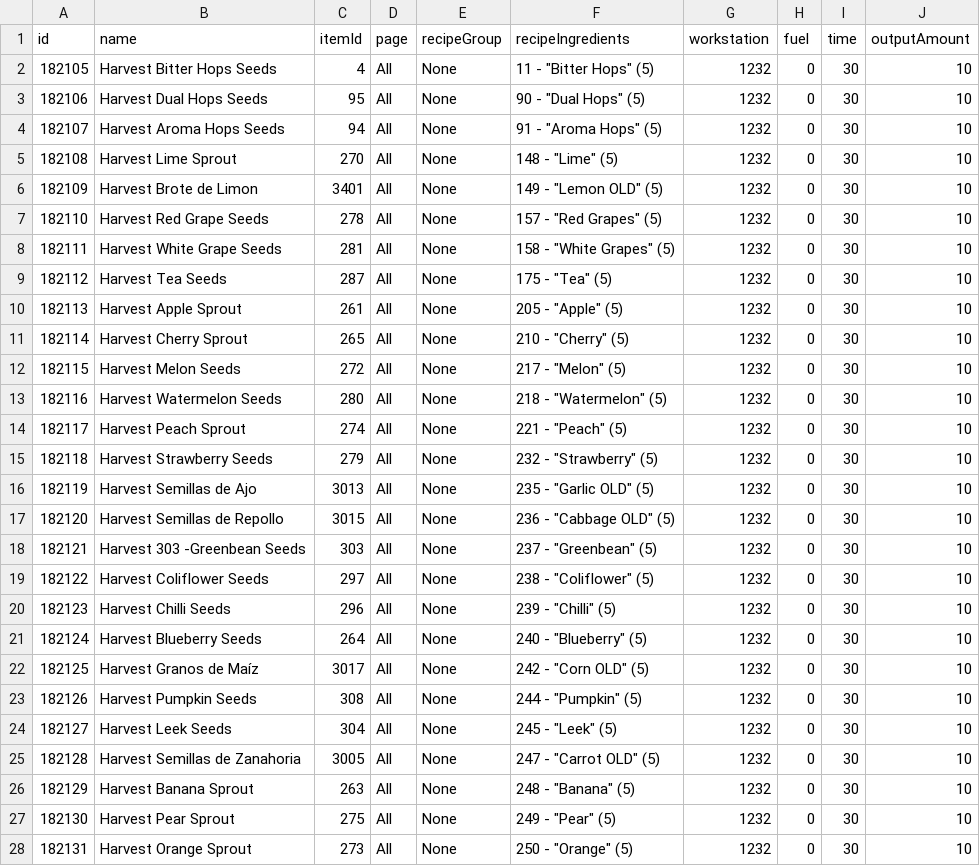
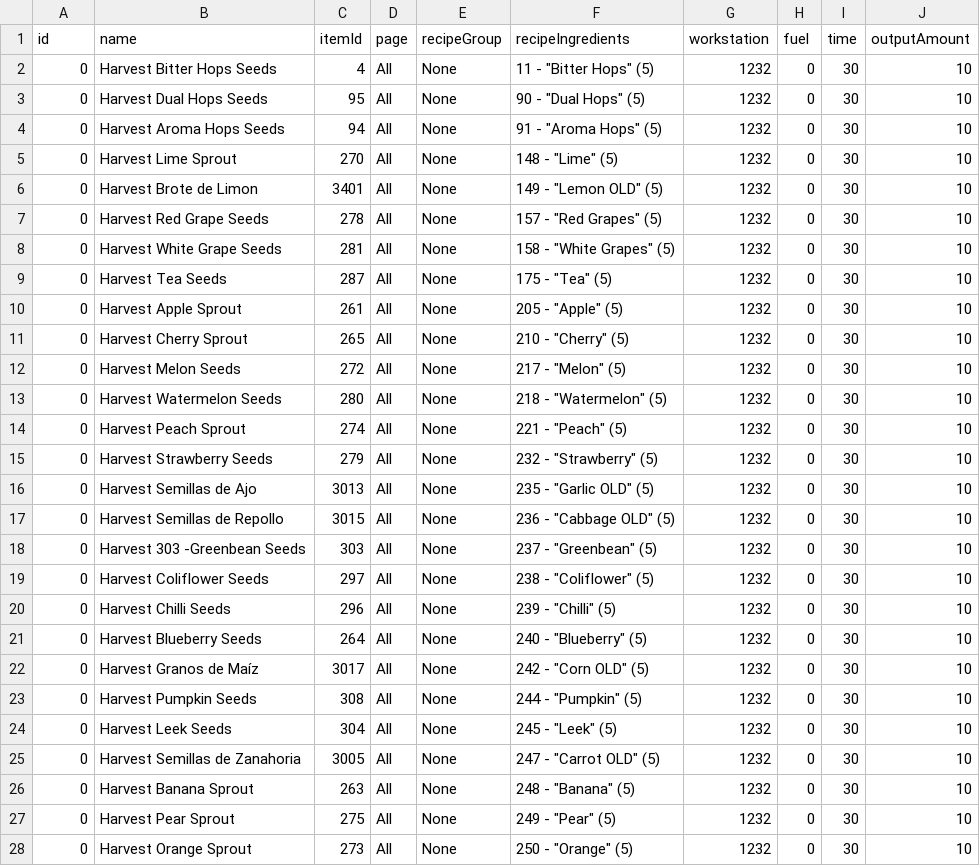
Before and after one commit to romanmatv/travelers-rest-bulk-mod, a CSV file: CustomItems/Example/SeedCraftingRecipesGenerated.csv, drawn as a sheet; only a part is shown; the diff covers the shown part only.

Commit message:
Updates to fix recipe sell price and improve csv usability

```diff
--- a/CustomItems/Example/SeedCraftingRecipesGenerated.csv
+++ b/CustomItems/Example/SeedCraftingRecipesGenerated.csv
@@ -1,28 +1,28 @@
 id,name,itemId,page,recipeGroup,recipeIngredients,workstation,fuel,time,outputAmount
-182105,Harvest Bitter Hops Seeds,4,All,None,"11 - ""Bitter Hops"" (5)",1232,0,30,10
-182106,Harvest Dual Hops Seeds,95,All,None,"90 - ""Dual Hops"" (5)",1232,0,30,10
-182107,Harvest Aroma Hops Seeds,94,All,None,"91 - ""Aroma Hops"" (5)",1232,0,30,10
-182108,Harvest Lime Sprout,270,All,None,"148 - ""Lime"" (5)",1232,0,30,10
-182109,Harvest Brote de Limon,3401,All,None,"149 - ""Lemon OLD"" (5)",1232,0,30,10
-182110,Harvest Red Grape Seeds,278,All,None,"157 - ""Red Grapes"" (5)",1232,0,30,10
-182111,Harvest White Grape Seeds,281,All,None,"158 - ""White Grapes"" (5)",1232,0,30,10
-182112,Harvest Tea Seeds,287,All,None,"175 - ""Tea"" (5)",1232,0,30,10
-182113,Harvest Apple Sprout,261,All,None,"205 - ""Apple"" (5)",1232,0,30,10
-182114,Harvest Cherry Sprout,265,All,None,"210 - ""Cherry"" (5)",1232,0,30,10
-182115,Harvest Melon Seeds,272,All,None,"217 - ""Melon"" (5)",1232,0,30,10
-182116,Harvest Watermelon Seeds,280,All,None,"218 - ""Watermelon"" (5)",1232,0,30,10
-182117,Harvest Peach Sprout,274,All,None,"221 - ""Peach"" (5)",1232,0,30,10
-182118,Harvest Strawberry Seeds,279,All,None,"232 - ""Strawberry"" (5)",1232,0,30,10
-182119,Harvest Semillas de Ajo,3013,All,None,"235 - ""Garlic OLD"" (5)",1232,0,30,10
-182120,Harvest Semillas de Repollo,3015,All,None,"236 - ""Cabbage OLD"" (5)",1232,0,30,10
-182121,Harvest 303 -Greenbean Seeds,303,All,None,"237 - ""Greenbean"" (5)",1232,0,30,10
-182122,Harvest Coliflower Seeds,297,All,None,"238 - ""Coliflower"" (5)",1232,0,30,10
-182123,Harvest Chilli Seeds,296,All,None,"239 - ""Chilli"" (5)",1232,0,30,10
-182124,Harvest Blueberry Seeds,264,All,None,"240 - ""Blueberry"" (5)",1232,0,30,10
-182125,Harvest Granos de Maíz,3017,All,None,"242 - ""Corn OLD"" (5)",1232,0,30,10
-182126,Harvest Pumpkin Seeds,308,All,None,"244 - ""Pumpkin"" (5)",1232,0,30,10
-182127,Harvest Leek Seeds,304,All,None,"245 - ""Leek"" (5)",1232,0,30,10
-182128,Harvest Semillas de Zanahoria,3005,All,None,"247 - ""Carrot OLD"" (5)",1232,0,30,10
-182129,Harvest Banana Sprout,263,All,None,"248 - ""Banana"" (5)",1232,0,30,10
-182130,Harvest Pear Sprout,275,All,None,"249 - ""Pear"" (5)",1232,0,30,10
-182131,Harvest Orange Sprout,273,All,None,"250 - ""Orange"" (5)",1232,0,30,10
+0,Harvest Bitter Hops Seeds,4,All,None,"11 - ""Bitter Hops"" (5)",1232,0,30,10
+0,Harvest Dual Hops Seeds,95,All,None,"90 - ""Dual Hops"" (5)",1232,0,30,10
+0,Harvest Aroma Hops Seeds,94,All,None,"91 - ""Aroma Hops"" (5)",1232,0,30,10
+0,Harvest Lime Sprout,270,All,None,"148 - ""Lime"" (5)",1232,0,30,10
+0,Harvest Brote de Limon,3401,All,None,"149 - ""Lemon OLD"" (5)",1232,0,30,10
+0,Harvest Red Grape Seeds,278,All,None,"157 - ""Red Grapes"" (5)",1232,0,30,10
+0,Harvest White Grape Seeds,281,All,None,"158 - ""White Grapes"" (5)",1232,0,30,10
+0,Harvest Tea Seeds,287,All,None,"175 - ""Tea"" (5)",1232,0,30,10
+0,Harvest Apple Sprout,261,All,None,"205 - ""Apple"" (5)",1232,0,30,10
+0,Harvest Cherry Sprout,265,All,None,"210 - ""Cherry"" (5)",1232,0,30,10
+0,Harvest Melon Seeds,272,All,None,"217 - ""Melon"" (5)",1232,0,30,10
+0,Harvest Watermelon Seeds,280,All,None,"218 - ""Watermelon"" (5)",1232,0,30,10
+0,Harvest Peach Sprout,274,All,None,"221 - ""Peach"" (5)",1232,0,30,10
+0,Harvest Strawberry Seeds,279,All,None,"232 - ""Strawberry"" (5)",1232,0,30,10
+0,Harvest Semillas de Ajo,3013,All,None,"235 - ""Garlic OLD"" (5)",1232,0,30,10
+0,Harvest Semillas de Repollo,3015,All,None,"236 - ""Cabbage OLD"" (5)",1232,0,30,10
+0,Harvest 303 -Greenbean Seeds,303,All,None,"237 - ""Greenbean"" (5)",1232,0,30,10
+0,Harvest Coliflower Seeds,297,All,None,"238 - ""Coliflower"" (5)",1232,0,30,10
+0,Harvest Chilli Seeds,296,All,None,"239 - ""Chilli"" (5)",1232,0,30,10
+0,Harvest Blueberry Seeds,264,All,None,"240 - ""Blueberry"" (5)",1232,0,30,10
+0,Harvest Granos de Maíz,3017,All,None,"242 - ""Corn OLD"" (5)",1232,0,30,10
+0,Harvest Pumpkin Seeds,308,All,None,"244 - ""Pumpkin"" (5)",1232,0,30,10
+0,Harvest Leek Seeds,304,All,None,"245 - ""Leek"" (5)",1232,0,30,10
+0,Harvest Semillas de Zanahoria,3005,All,None,"247 - ""Carrot OLD"" (5)",1232,0,30,10
+0,Harvest Banana Sprout,263,All,None,"248 - ""Banana"" (5)",1232,0,30,10
+0,Harvest Pear Sprout,275,All,None,"249 - ""Pear"" (5)",1232,0,30,10
+0,Harvest Orange Sprout,273,All,None,"250 - ""Orange"" (5)",1232,0,30,10
```
Also changed, not shown: 53 edited cells elsewhere in this file, CustomItems/Example/craftAmosRecipes.csv, CustomItems/Example/itemList1.csv, 9 other files.
